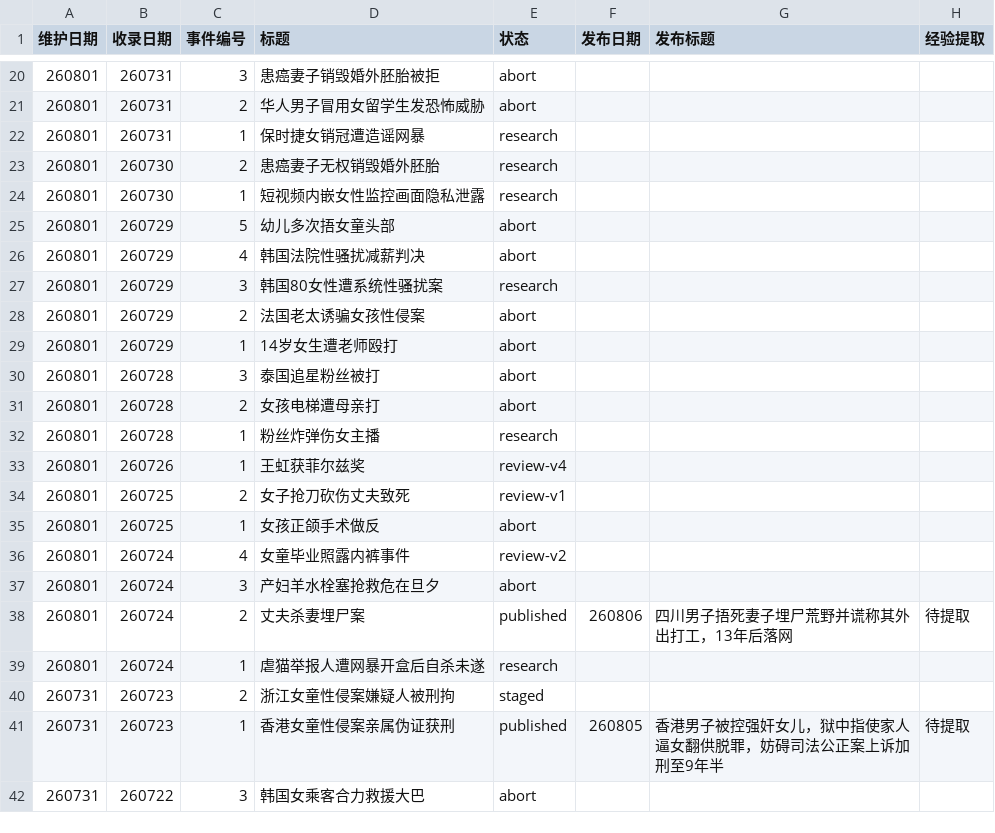
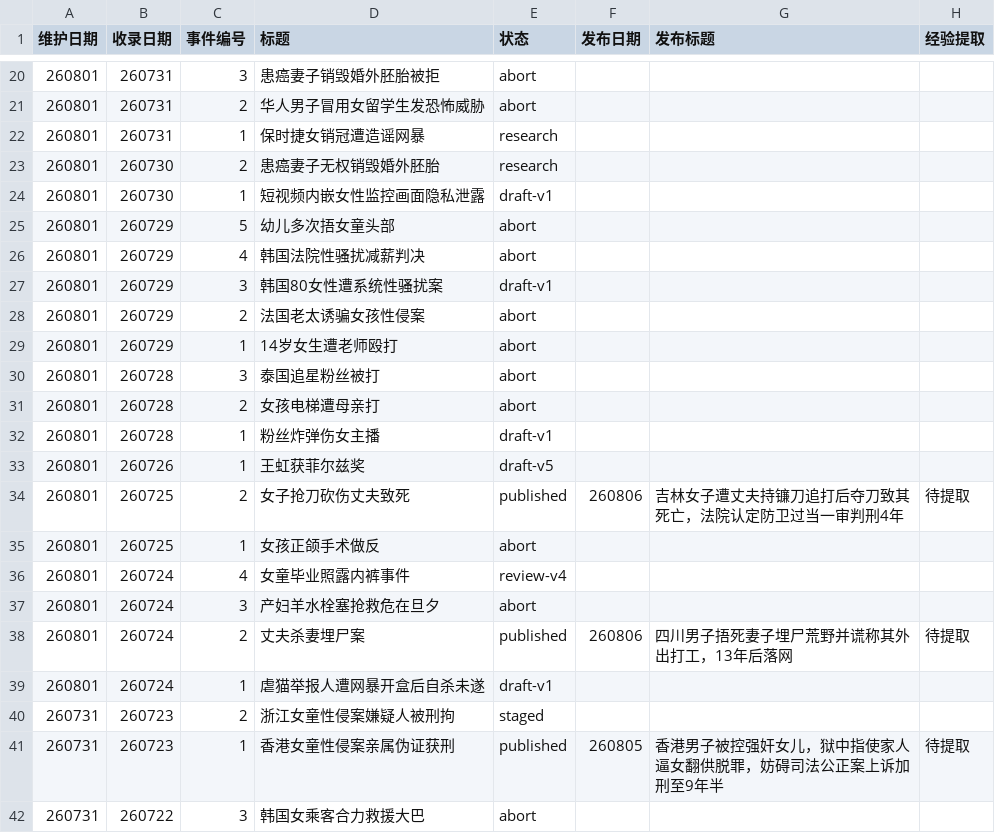
Before and after one commit to Watcher-Palace/auto-watcher, a CSV file: _pipeline/events.csv, drawn as a sheet; only a part is shown, gaps mark what is left out.

```diff
--- a/_pipeline/events.csv
+++ b/_pipeline/events.csv
@@ -23,6 +23,6 @@
 260801,260730,2,患癌妻子无权销毁婚外胚胎,research,,,
-260801,260730,1,短视频内嵌女性监控画面隐私泄露,research,,,
+260801,260730,1,短视频内嵌女性监控画面隐私泄露,draft-v1,,,
 260801,260729,5,幼儿多次捂女童头部,abort,,,
 260801,260729,4,韩国法院性骚扰减薪判决,abort,,,
-260801,260729,3,韩国80女性遭系统性骚扰案,research,,,
+260801,260729,3,韩国80女性遭系统性骚扰案,draft-v1,,,
 260801,260729,2,法国老太诱骗女孩性侵案,abort,,,
@@ -31,10 +31,10 @@
 260801,260728,2,女孩电梯遭母亲打,abort,,,
-260801,260728,1,粉丝炸弹伤女主播,research,,,
-260801,260726,1,王虹获菲尔兹奖,review-v4,,,
-260801,260725,2,女子抢刀砍伤丈夫致死,review-v1,,,
+260801,260728,1,粉丝炸弹伤女主播,draft-v1,,,
+260801,260726,1,王虹获菲尔兹奖,draft-v5,,,
+260801,260725,2,女子抢刀砍伤丈夫致死,published,260806,吉林女子遭丈夫持镰刀追打后夺刀致其死亡，法院认定防卫过当一审判刑4年,待提取
 260801,260725,1,女孩正颌手术做反,abort,,,
-260801,260724,4,女童毕业照露内裤事件,review-v2,,,
+260801,260724,4,女童毕业照露内裤事件,review-v4,,,
 260801,260724,3,产妇羊水栓塞抢救危在旦夕,abort,,,
 260801,260724,2,丈夫杀妻埋尸案,published,260806,四川男子捂死妻子埋尸荒野并谎称其外出打工，13年后落网,待提取
-260801,260724,1,虐猫举报人遭网暴开盒后自杀未遂,research,,,
+260801,260724,1,虐猫举报人遭网暴开盒后自杀未遂,draft-v1,,,
 260731,260723,2,浙江女童性侵案嫌疑人被刑拘,staged,,,
```
Also changed, not shown: 19 other files.
